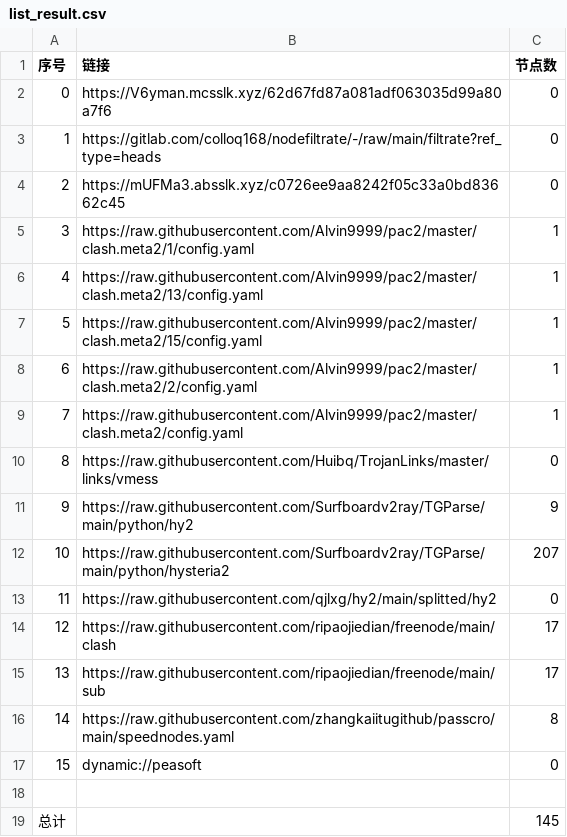
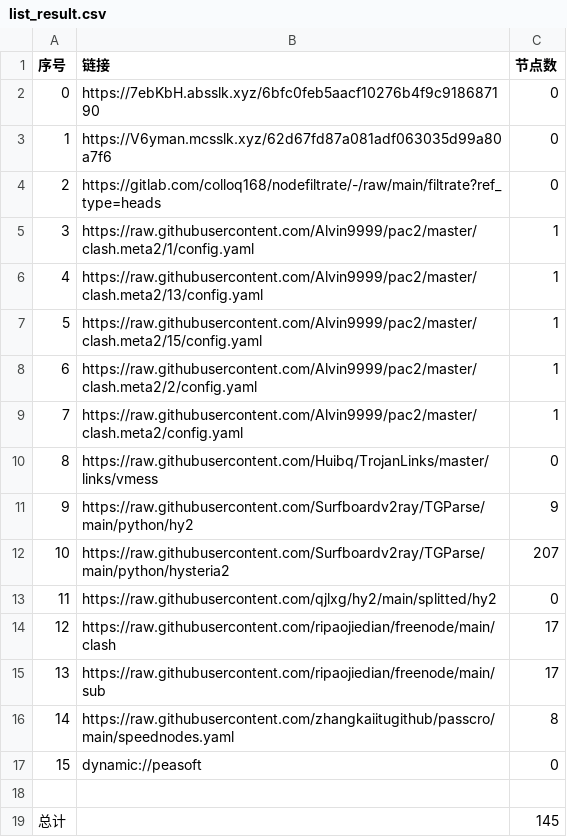
Before and after one commit to wnsnnnmwlls/AutoMergePublicNodes, a CSV file: list_result.csv, drawn as a sheet.

```diff
--- a/list_result.csv
+++ b/list_result.csv
@@ -1,5 +1,5 @@
 序号,链接,节点数
-0,https://V6yman.mcsslk.xyz/62d67fd87a081adf063035d99a80a7f6,0
-1,https://gitlab.com/colloq168/nodefiltrate/-/raw/main/filtrate?ref_type=heads,0
-2,https://mUFMa3.absslk.xyz/c0726ee9aa8242f05c33a0bd83662c45,0
+0,https://7ebKbH.absslk.xyz/6bfc0feb5aacf10276b4f9c918687190,0
+1,https://V6yman.mcsslk.xyz/62d67fd87a081adf063035d99a80a7f6,0
+2,https://gitlab.com/colloq168/nodefiltrate/-/raw/main/filtrate?ref_type=heads,0
 3,https://raw.githubusercontent.com/Alvin9999/pac2/master/clash.meta2/1/config.yaml,1
```
Also changed, not shown: 3 other files.
